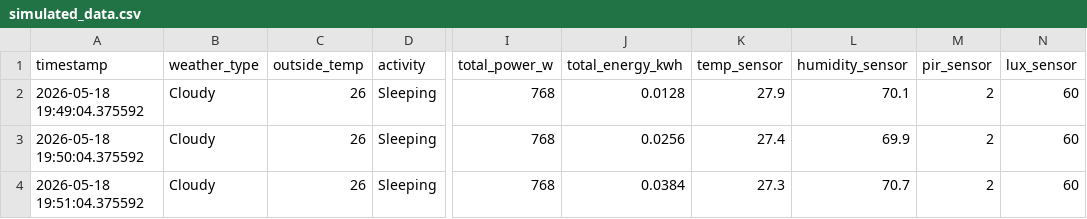
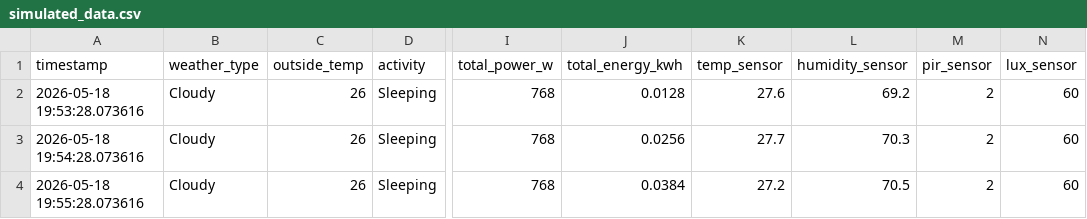
Before and after one commit to Maulina2705/SimuLith-Gen1, a CSV file: simulation/simulated_data.csv, drawn as a sheet; only a part is shown, gaps mark what is left out; the diff names each change by its address in the sheet, - before the commit and + after, or states it on an @@ line.

```diff
--- a/simulation/simulated_data.csv
+++ b/simulation/simulated_data.csv
-A2 (timestamp): 2026-05-18 19:49:04.375592
+A2 (timestamp): 2026-05-18 19:53:28.073616
-K2 (temp_sensor): 27.9
+K2 (temp_sensor): 27.6
-L2 (humidity_sensor): 70.1
+L2 (humidity_sensor): 69.2
-A3 (timestamp): 2026-05-18 19:50:04.375592
+A3 (timestamp): 2026-05-18 19:54:28.073616
-K3 (temp_sensor): 27.4
+K3 (temp_sensor): 27.7
-L3 (humidity_sensor): 69.9
+L3 (humidity_sensor): 70.3
-A4 (timestamp): 2026-05-18 19:51:04.375592
+A4 (timestamp): 2026-05-18 19:55:28.073616
-K4 (temp_sensor): 27.3
+K4 (temp_sensor): 27.2
-L4 (humidity_sensor): 70.7
+L4 (humidity_sensor): 70.5
```
Also changed, not shown: 1 other file.
